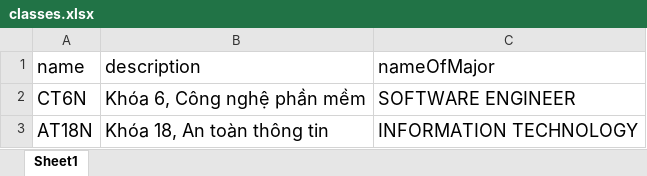
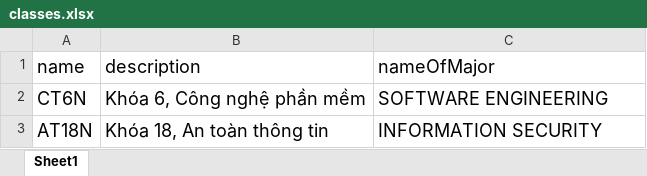
Before and after one commit to vutiendat3601/springboot-cashlog, an Excel workbook: src/main/resources/dumy-data/classes.xlsx, sheet Sheet1, drawn as a sheet; values as stored, in another font and other column widths than the file's, no borders; the diff names each change by its address in the sheet, - before the commit and + after, or states it on an @@ line.

```diff
--- a/src/main/resources/dumy-data/classes.xlsx (sheet Sheet1)
+++ b/src/main/resources/dumy-data/classes.xlsx (sheet Sheet1)
-C2 (nameOfMajor): SOFTWARE ENGINEER
+C2 (nameOfMajor): SOFTWARE ENGINEERING
-C3 (nameOfMajor): INFORMATION TECHNOLOGY
+C3 (nameOfMajor): INFORMATION SECURITY
```
Also changed, not shown: src/main/resources/dumy-data/majors.xlsx, 14 other files.
